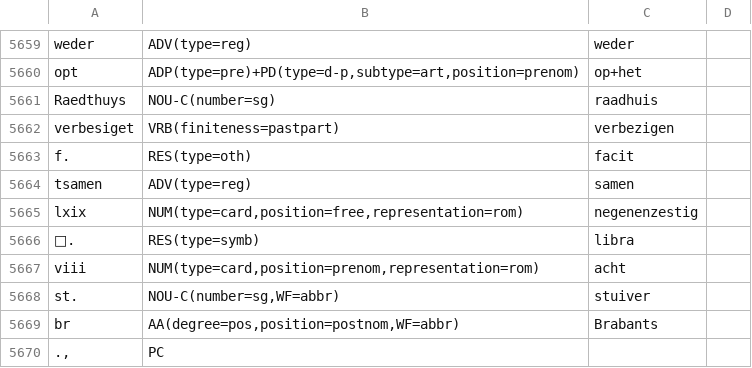
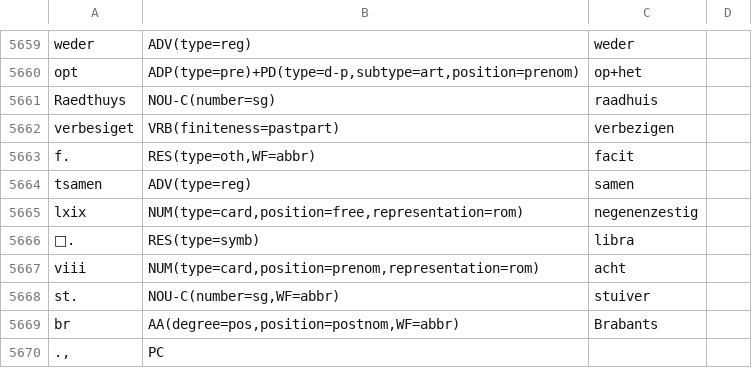
Before and after one commit to INL/galahad-corpus-data, a TSV file: training-data/dictionary-quotations-16/dictionary-quotations-16.dev.tsv, drawn as a sheet; only a part is shown, gaps mark what is left out.

```diff
--- a/training-data/dictionary-quotations-16/dictionary-quotations-16.dev.tsv
+++ b/training-data/dictionary-quotations-16/dictionary-quotations-16.dev.tsv
@@ -5662,3 +5662,3 @@ Raedthuys	NOU-C(number=sg)	raadhuis
 verbesiget	VRB(finiteness=pastpart)	verbezigen	
-f.	RES(type=oth)	facit	
+f.	RES(type=oth,WF=abbr)	facit	
 tsamen	ADV(type=reg)	samen	
```
Also changed, not shown: training-data/clvn/clvn.train.tsv, training-data/couranten/couranten.dev.tsv, 19 other files.
